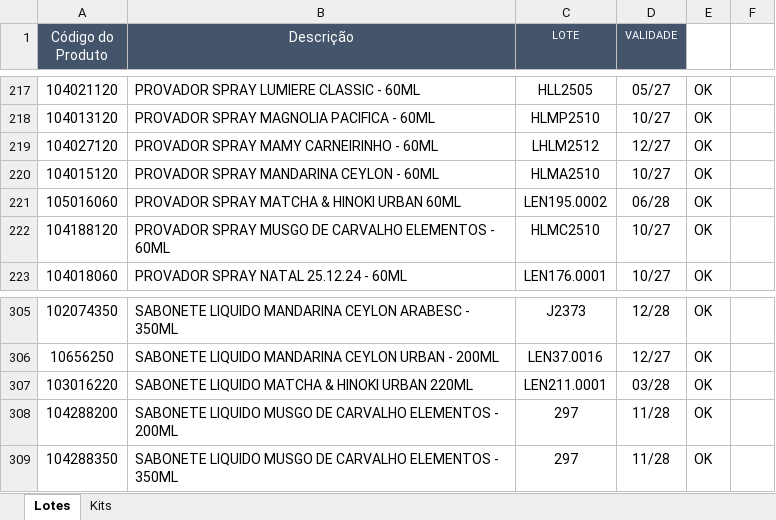
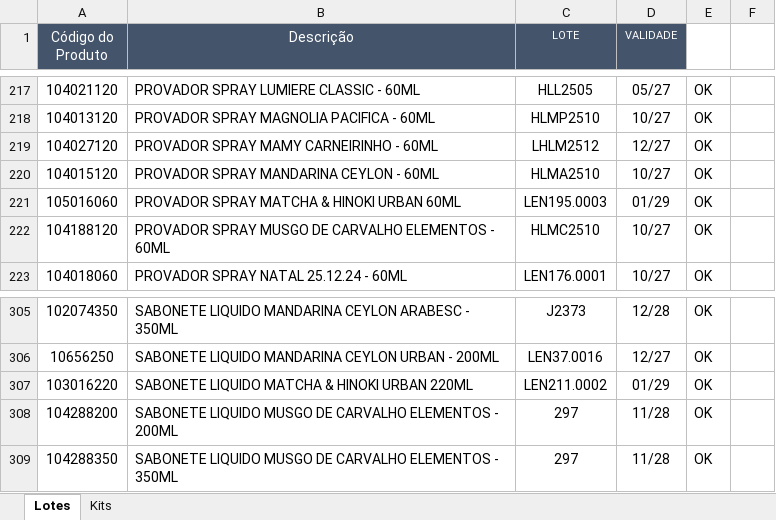
Before and after one commit to Aciem22/Rastreabilidade-Pedido-Venda, an Excel workbook: Controle_Lote_Validade.xlsx, sheet Lotes, drawn as a sheet; only a part is shown, gaps mark what is left out; values as stored, in another font and other column widths than the file's, no borders; charts and pictures not drawn; the diff covers the shown part only; the diff names each change by its address in the sheet, - before the commit and + after, or states it on an @@ line.

```diff
--- a/Controle_Lote_Validade.xlsx (sheet Lotes)
+++ b/Controle_Lote_Validade.xlsx (sheet Lotes)
-C221 (LOTE): LEN195.0002
+C221 (LOTE): LEN195.0003
-D221 (VALIDADE): 06/28
+D221 (VALIDADE): 01/29
-C307 (LOTE): LEN211.0001
+C307 (LOTE): LEN211.0002
-D307 (VALIDADE): 03/28
+D307 (VALIDADE): 01/29
```
Also changed, not shown: 16 edited cells elsewhere in this sheet, sheet Kits.
